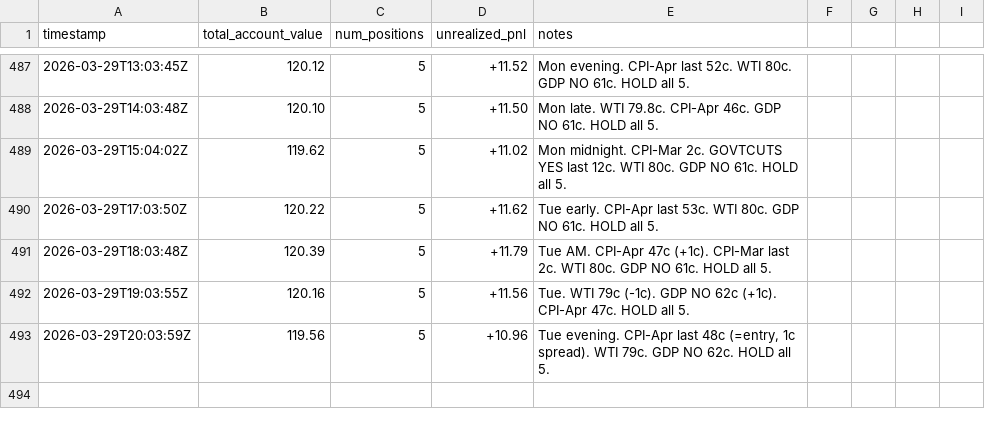
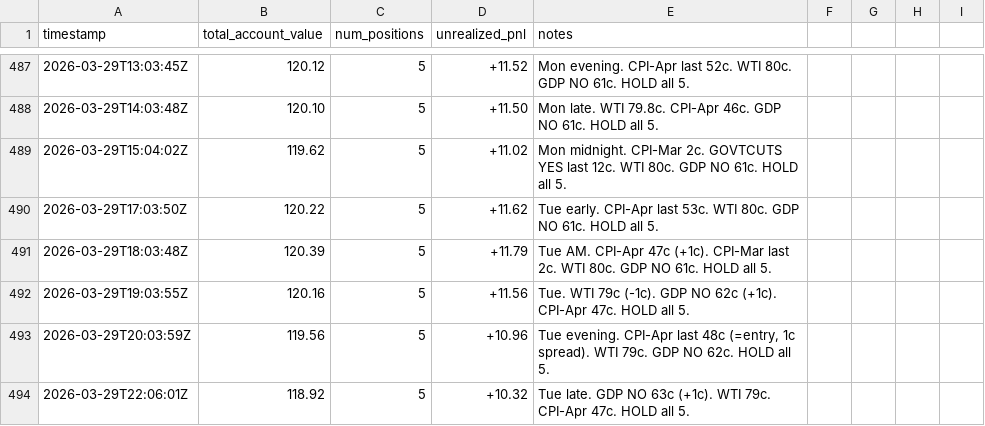
Before and after one commit to lsk567/omar-data, a CSV file: kalshi/quant/portfolio-history.csv, drawn as a sheet; only a part is shown, gaps mark what is left out.

```diff
--- a/kalshi/quant/portfolio-history.csv
+++ b/kalshi/quant/portfolio-history.csv
@@ -493 +493,2 @@ timestamp,total_account_value,num_positions,unrealized_pnl,notes
 2026-03-29T20:03:59Z,119.56,5,+10.96,"Tue evening. CPI-Apr last 48c (=entry, 1c spread). WTI 79c. GDP NO 62c. HOLD all 5."
+2026-03-29T22:06:01Z,118.92,5,+10.32,"Tue late. GDP NO 63c (+1c). WTI 79c. CPI-Apr 47c. HOLD all 5."
```
Also changed, not shown: kalshi/quant/trade-log.csv.
